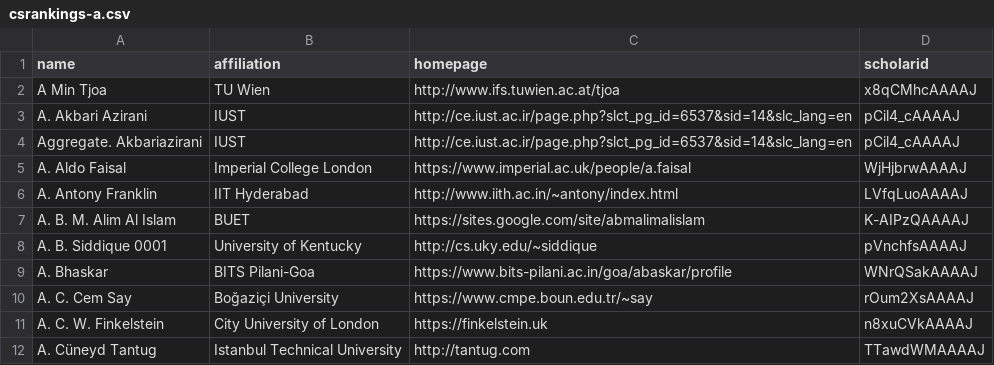
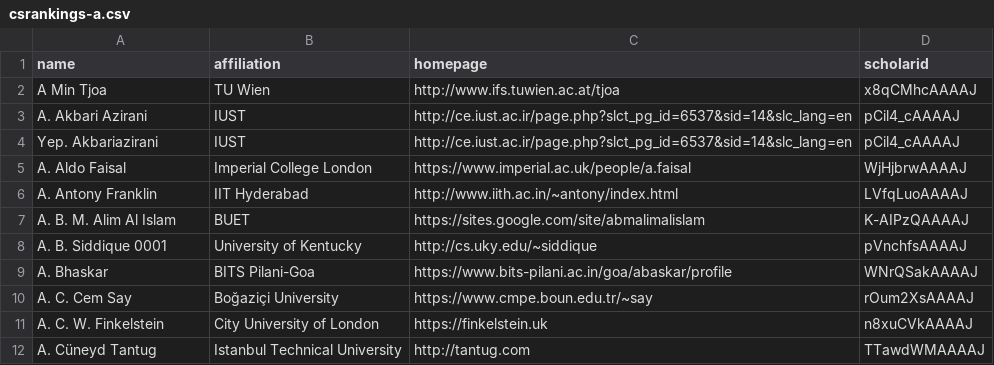
Before and after one commit to emeryberger/test-repo, a CSV file: csrankings-a.csv, drawn as a sheet.

Commit message:
Test diff.

```diff
--- a/csrankings-a.csv
+++ b/csrankings-a.csv
@@ -3,3 +3,3 @@ A Min Tjoa,TU Wien,http://www.ifs.tuwien.ac.at/tjoa,x8qCMhcAAAAJ
 A. Akbari Azirani,IUST,http://ce.iust.ac.ir/page.php?slct_pg_id=6537&sid=14&slc_lang=en,pCil4_cAAAAJ
-Aggregate. Akbariazirani,IUST,http://ce.iust.ac.ir/page.php?slct_pg_id=6537&sid=14&slc_lang=en,pCil4_cAAAAJ
+Yep. Akbariazirani,IUST,http://ce.iust.ac.ir/page.php?slct_pg_id=6537&sid=14&slc_lang=en,pCil4_cAAAAJ
 A. Aldo Faisal,Imperial College London,https://www.imperial.ac.uk/people/a.faisal,WjHjbrwAAAAJ
```
